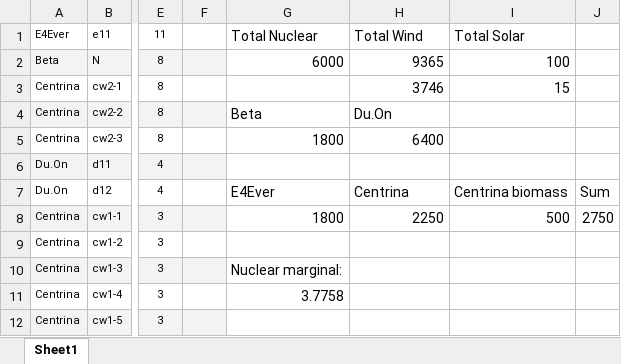
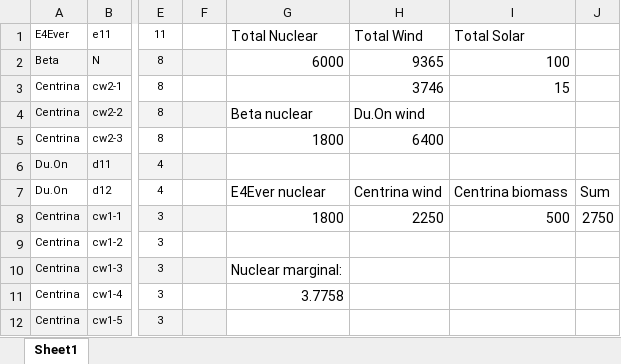
Before and after one commit to andijvie/MPhilGit, an Excel workbook: NE6/game/bids/turn11strat.xlsx, sheet Sheet1, drawn as a sheet; only a part is shown, gaps mark what is left out; values as stored, in another font and other column widths than the file's, no borders; the diff names each change by its address in the sheet, - before the commit and + after, or states it on an @@ line.

```diff
--- a/NE6/game/bids/turn11strat.xlsx (sheet Sheet1)
+++ b/NE6/game/bids/turn11strat.xlsx (sheet Sheet1)
-G4: Beta
+G4: Beta nuclear
-H4: Du.On
+H4: Du.On wind
-G7: E4Ever
+G7: E4Ever nuclear
-H7: Centrina
+H7: Centrina wind
```
Also changed, not shown: 3 other files.
